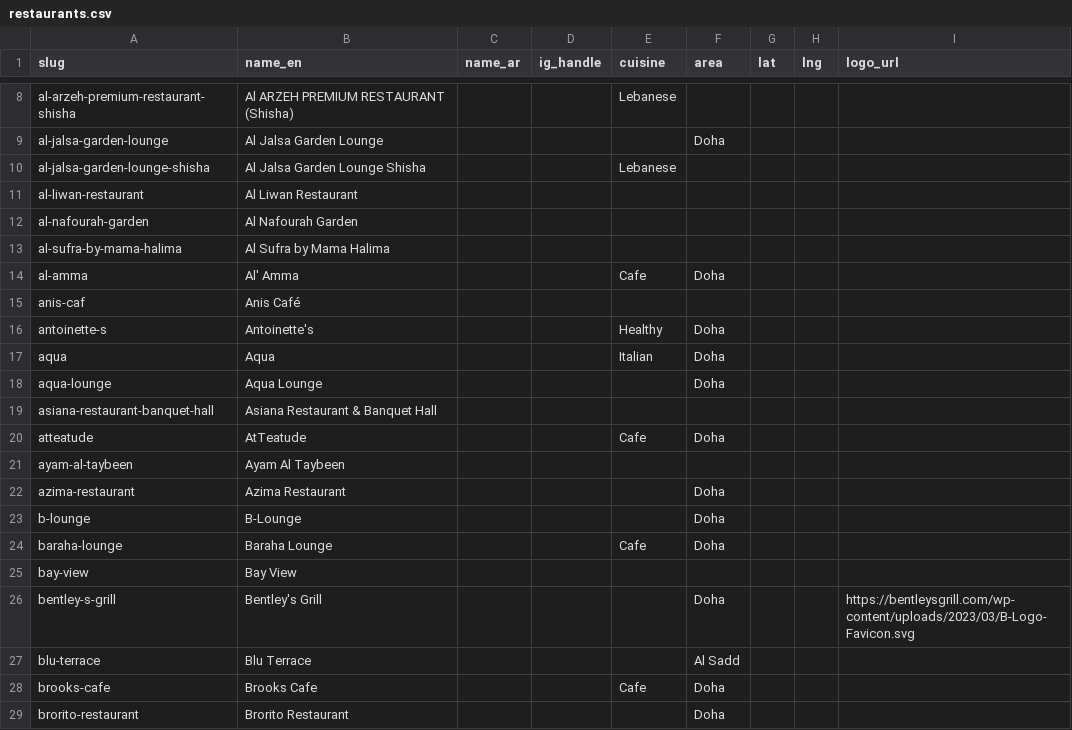
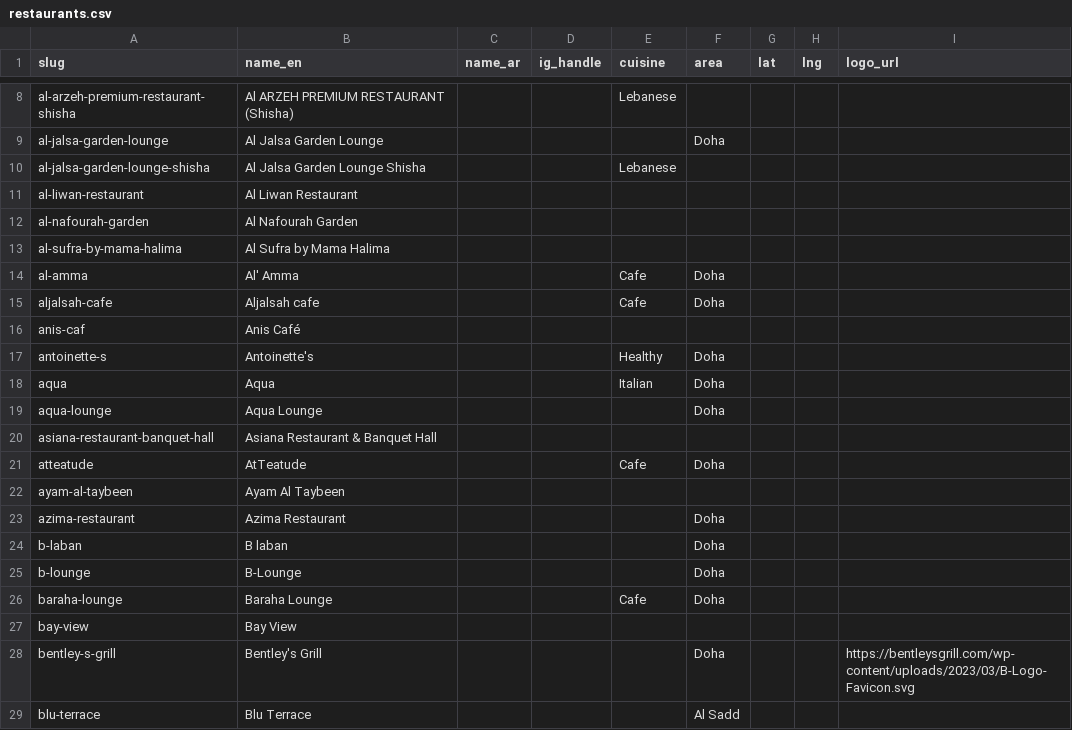
Before and after one commit to 9liman9/deal-finder-qatar, a CSV file: data/exports/restaurants.csv, drawn as a sheet; only a part is shown, gaps mark what is left out; the shorter side is filled out with more unchanged rows; the diff names each change by its address in the sheet, - before the commit and + after, or states it on an @@ line.

```diff
--- a/data/exports/restaurants.csv
+++ b/data/exports/restaurants.csv
+row 15: aljalsah-cafe | Aljalsah cafe |  |  | Cafe | Doha
+row 24: b-laban | B laban |  |  |  | Doha
```
Also changed, not shown: 5 other files.
